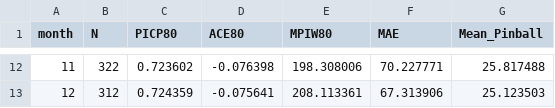
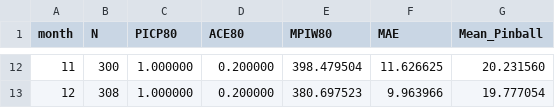
Before and after one commit to Tym0ty/Harry-PV, a CSV file: Project_Archive_Prediction_Final/reports/comprehensive_eval/metrics_by_month.csv, drawn as a sheet; only a part is shown, gaps mark what is left out; the diff covers the shown part only.

```diff
--- a/Project_Archive_Prediction_Final/reports/comprehensive_eval/metrics_by_month.csv
+++ b/Project_Archive_Prediction_Final/reports/comprehensive_eval/metrics_by_month.csv
@@ -12,2 +12,2 @@ month,N,PICP80,ACE80,MPIW80,MAE,Mean_Pinball
-11,322,0.723602,-0.076398,198.308006,70.227771,25.817488
-12,312,0.724359,-0.075641,208.113361,67.313906,25.123503
+11,300,1.000000,0.200000,398.479504,11.626625,20.231560
+12,308,1.000000,0.200000,380.697523,9.963966,19.777054
```
Also changed, not shown: 60 edited cells elsewhere in this file, Project_Archive_Prediction_Final/reports/comprehensive_eval/forecast_eval_master.csv, Project_Archive_Prediction_Final/reports/comprehensive_eval/metrics_by_hour.csv, 23 other files.
